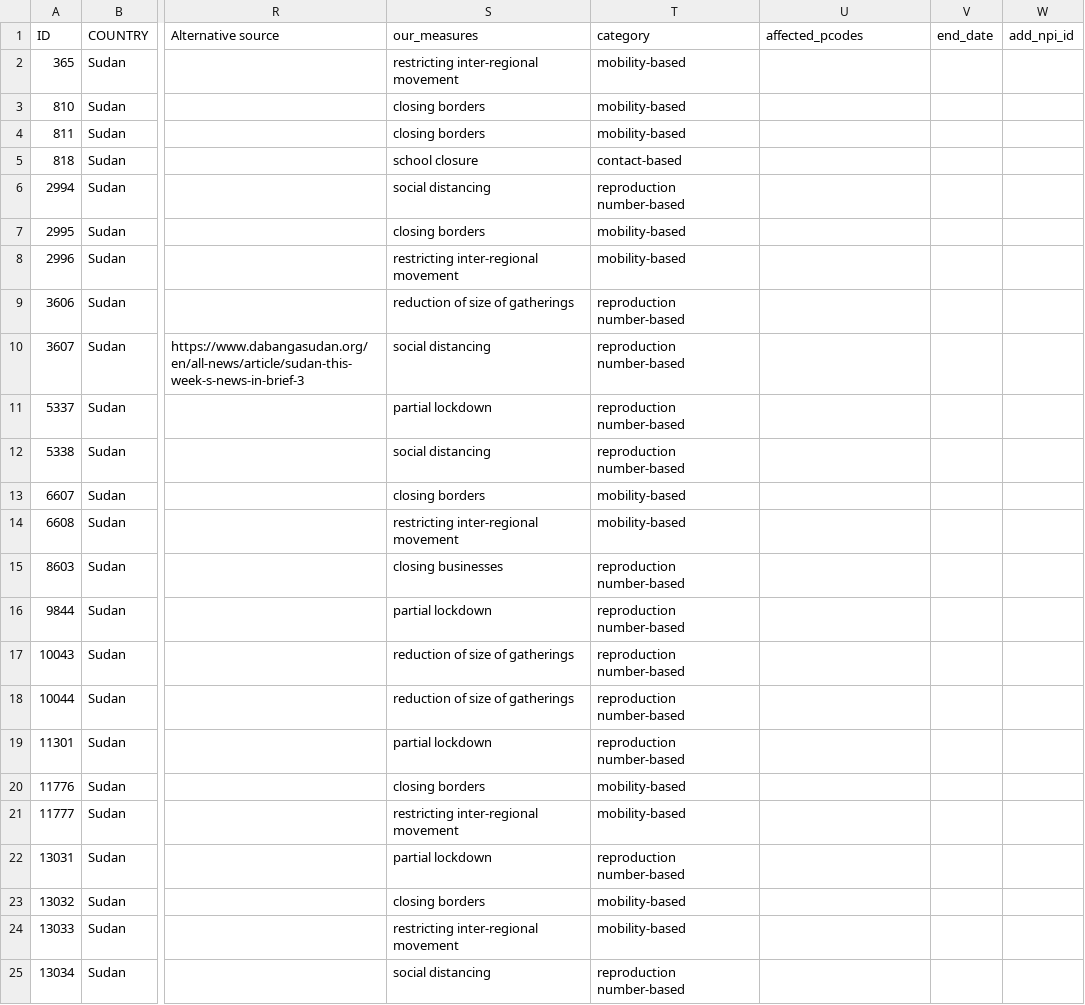
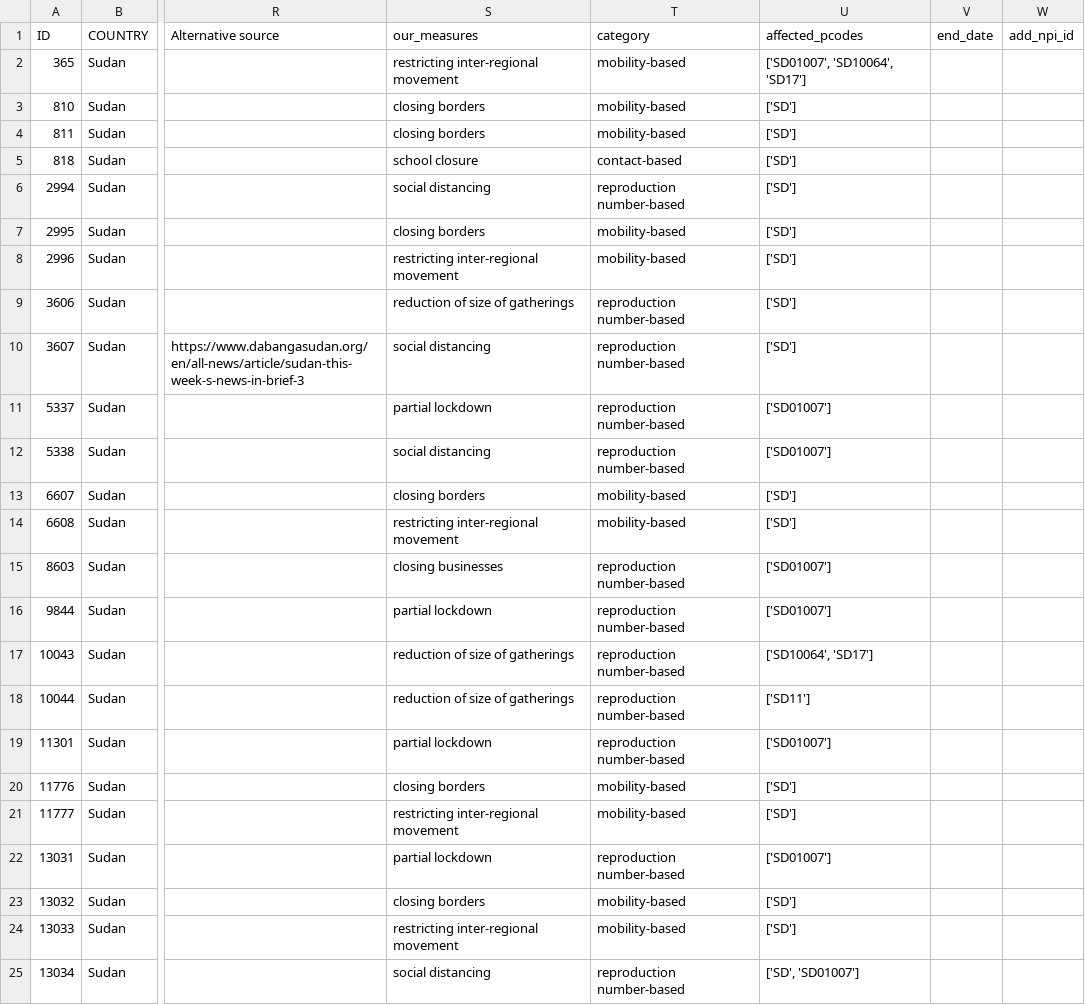
Before and after one commit to JaredJRoss/pa-COVID-model-parameterization, a CSV file: Inputs/SDN/NPIs/SDN_NPIs_input.csv, drawn as a sheet; only a part is shown, gaps mark what is left out; the diff names each change by its address in the sheet, - before the commit and + after, or states it on an @@ line.

```diff
--- a/Inputs/SDN/NPIs/SDN_NPIs_input.csv
+++ b/Inputs/SDN/NPIs/SDN_NPIs_input.csv
-U2 (affected_pcodes): (empty)
+U2 (affected_pcodes): ['SD01007', 'SD10064', 'SD17']
-U3:U10 (affected_pcodes): (empty)
+U3:U10 (affected_pcodes): ['SD']
-U11:U12 (affected_pcodes): (empty)
+U11:U12 (affected_pcodes): ['SD01007']
-U13:U14 (affected_pcodes): (empty)
+U13:U14 (affected_pcodes): ['SD']
-U15:U16 (affected_pcodes): (empty)
+U15:U16 (affected_pcodes): ['SD01007']
-U17 (affected_pcodes): (empty)
+U17 (affected_pcodes): ['SD10064', 'SD17']
-U18 (affected_pcodes): (empty)
+U18 (affected_pcodes): ['SD11']
-U19 (affected_pcodes): (empty)
+U19 (affected_pcodes): ['SD01007']
-U20:U21 (affected_pcodes): (empty)
+U20:U21 (affected_pcodes): ['SD']
-U22 (affected_pcodes): (empty)
+U22 (affected_pcodes): ['SD01007']
-U23:U24 (affected_pcodes): (empty)
+U23:U24 (affected_pcodes): ['SD']
-U25 (affected_pcodes): (empty)
+U25 (affected_pcodes): ['SD', 'SD01007']
```
Also changed, not shown: Inputs/COD/NPIs/COD_NPIs_input.csv, Inputs/SOM/NPIs/SOM_NPIs_input.csv, 5 other files.
